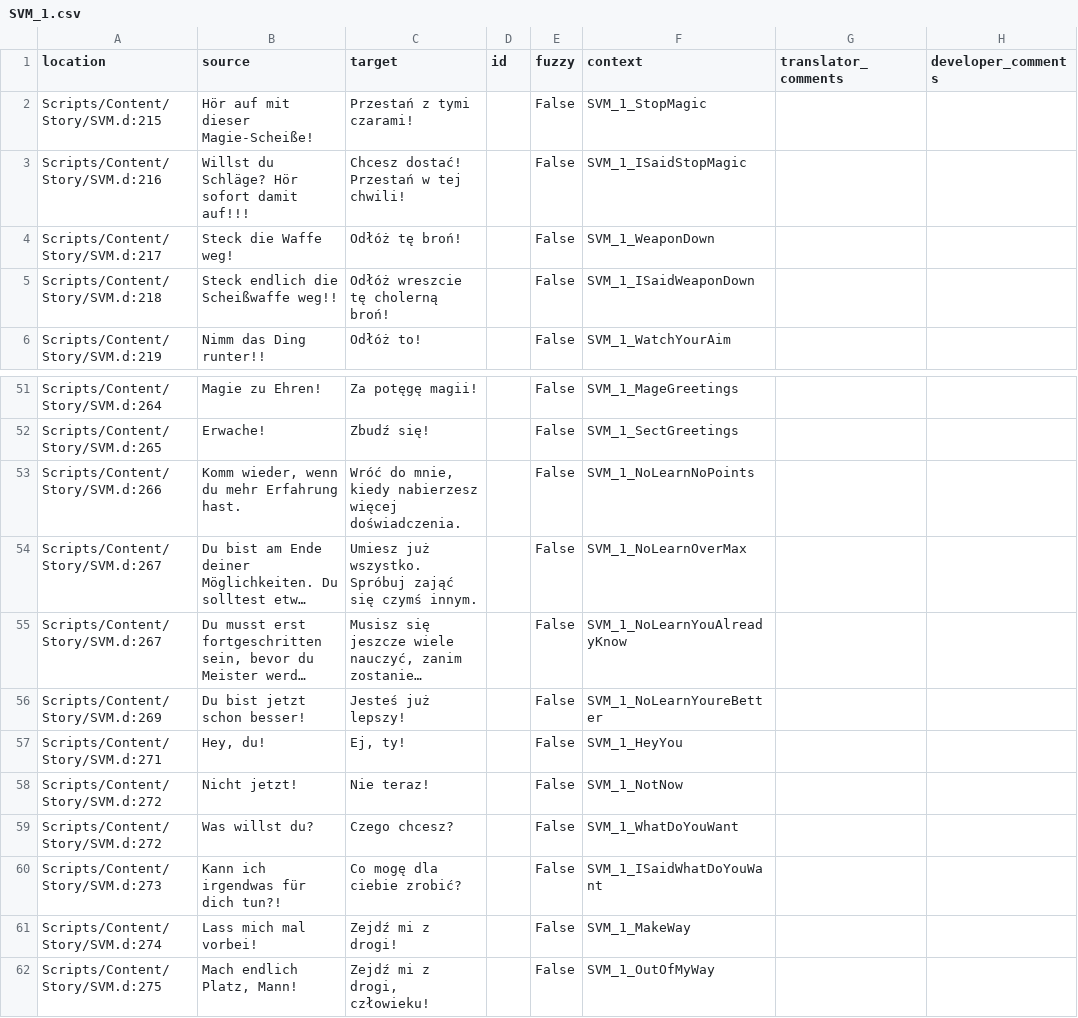
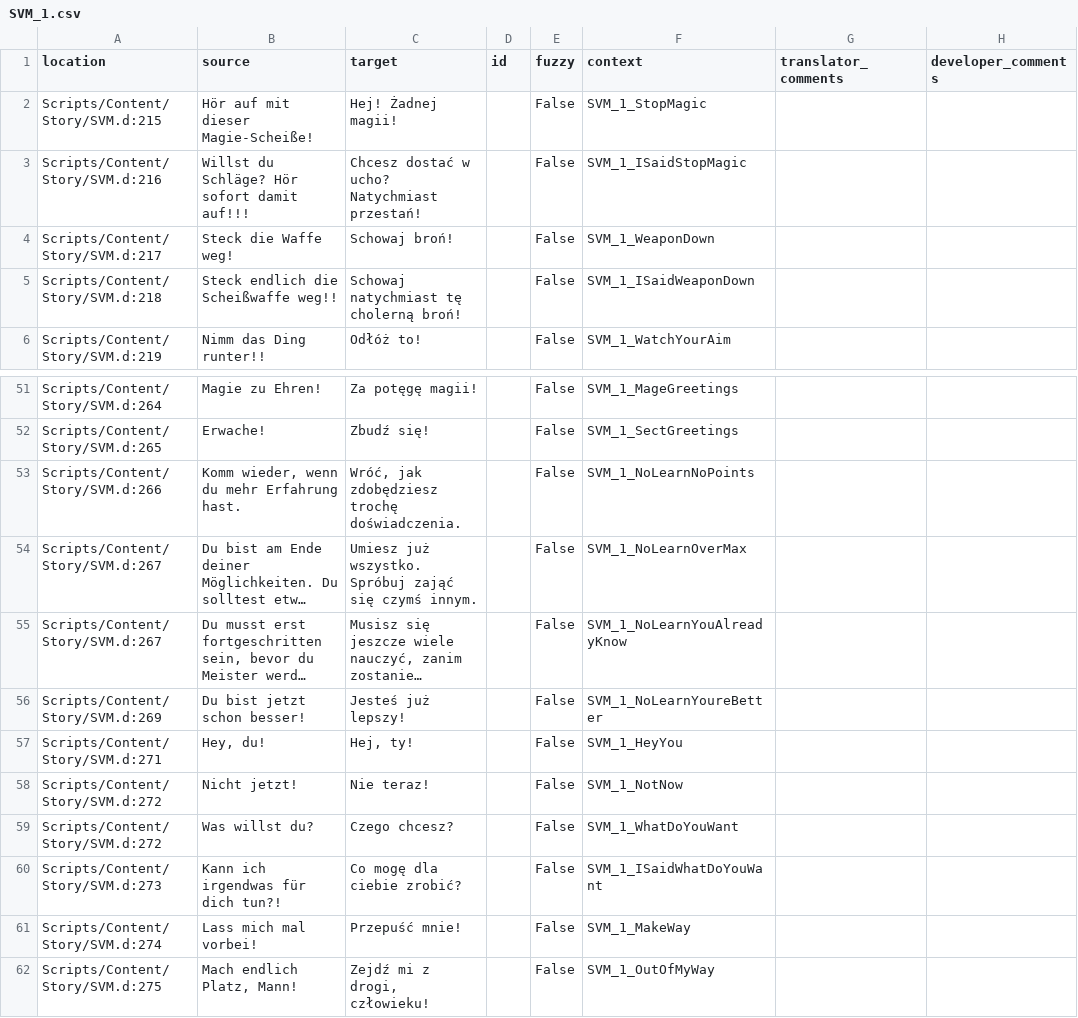
Before and after one commit to auronen/Gothic-Sequel-localization, a CSV file: .translations/pl/SVM_1.csv, drawn as a sheet; only a part is shown, gaps mark what is left out; long unchanged cells end in …; the diff covers the shown part only; the diff names each change by its address in the sheet, - before the commit and + after, or states it on an @@ line.

```diff
--- a/.translations/pl/SVM_1.csv
+++ b/.translations/pl/SVM_1.csv
-C2 (target): Przestań z tymi czarami!
+C2 (target): Hej! Żadnej magii!
-C3 (target): Chcesz dostać! Przestań w tej chwili!
+C3 (target): Chcesz dostać w ucho? Natychmiast przestań!
-C4 (target): Odłóż tę broń!
+C4 (target): Schowaj broń!
-C5 (target): Odłóż wreszcie tę cholerną broń!
+C5 (target): Schowaj natychmiast tę cholerną broń!
-C53 (target): Wróć do mnie, kiedy nabierzesz więcej doświadczenia.
+C53 (target): Wróć, jak zdobędziesz trochę doświadczenia.
-C57 (target): Ej, ty!
+C57 (target): Hej, ty!
-C61 (target): Zejdź mi z drogi!
+C61 (target): Przepuść mnie!
```
Also changed, not shown: 11 edited cells elsewhere in this file.
